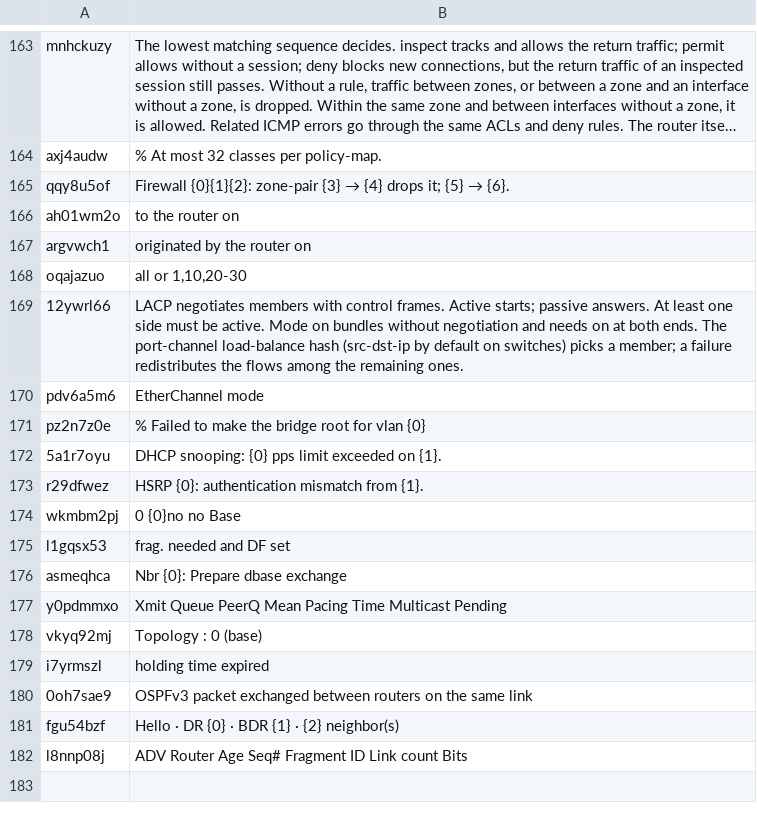
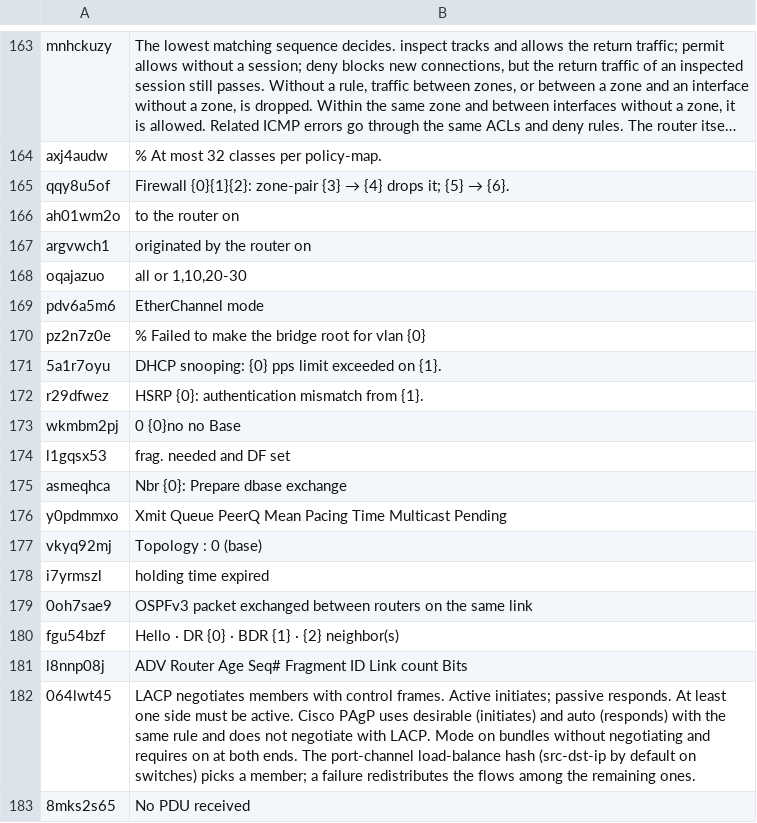
Before and after one commit to matheuscoutinhoo/shNet, a TSV file: apps/web/src/i18n/en/manual.tsv, drawn as a sheet; only a part is shown, gaps mark what is left out; long unchanged cells end in ….

```diff
--- a/apps/web/src/i18n/en/manual.tsv
+++ b/apps/web/src/i18n/en/manual.tsv
@@ -168,3 +168,2 @@ argvwch1	originated by the router on
 oqajazuo	all or 1,10,20-30
-12ywrl66	LACP negotiates members with control frames. Active starts; passive answers. At least one side must be active. Mode on bundles without negotiation and needs on at both ends. The port-channel load-balance hash (src-dst-ip by default on switches) picks a member; a failure redistributes the flows among the remaining ones.
 pdv6a5m6	EtherChannel mode
@@ -182 +181,3 @@ fgu54bzf	Hello · DR {0} · BDR {1} · {2} neighbor(s)
 l8nnp08j	ADV Router Age Seq# Fragment ID Link count Bits
+064lwt45	LACP negotiates members with control frames. Active initiates; passive responds. At least one side must be active. Cisco PAgP uses desirable (initiates) and auto (responds) with the same rule and does not negotiate with LACP. Mode on bundles without negotiating and requires on at both ends. The port-channel load-balance hash (src-dst-ip by default on switches) picks a member; a failure redistributes the flows among the remaining ones.
+8mks2s65	No PDU received
```
Also changed, not shown: apps/web/src/i18n/en/part-04.tsv, 4 other files.
